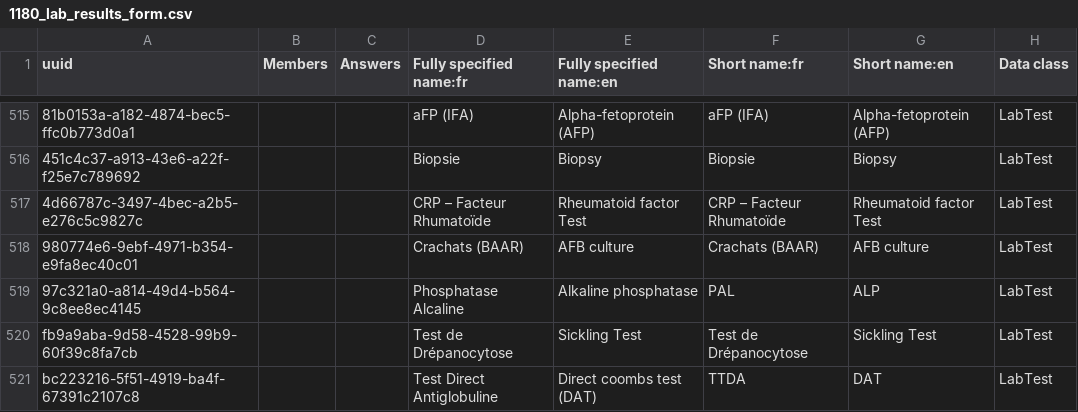
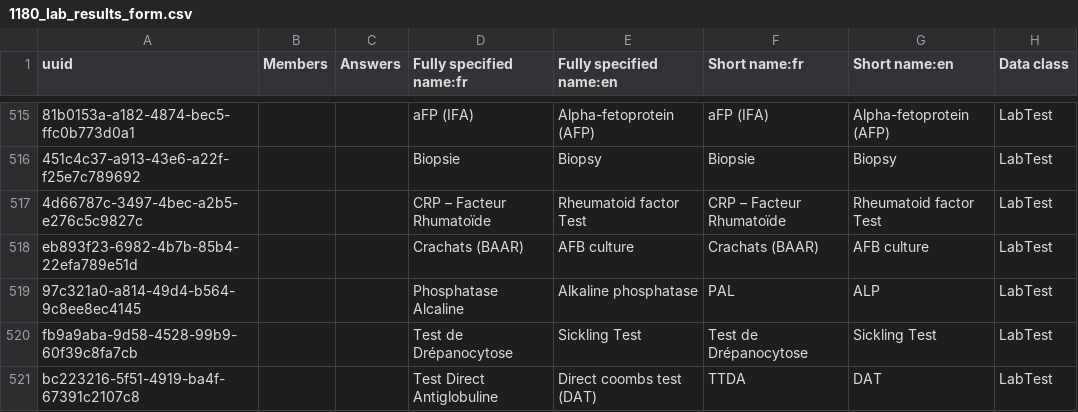
Before and after one commit to jembi/cameroon-bahmni-config, a CSV file: metadata/configuration/concepts/1180_lab_results_form.csv, drawn as a sheet; only a part is shown, gaps mark what is left out; the diff names each change by its address in the sheet, - before the commit and + after, or states it on an @@ line.

Commit message:
COM-1038 Fix concept uuid

```diff
--- a/metadata/configuration/concepts/1180_lab_results_form.csv
+++ b/metadata/configuration/concepts/1180_lab_results_form.csv
-A518 (uuid): 980774e6-9ebf-4971-b354-e9fa8ec40c01
+A518 (uuid): eb893f23-6982-4b7b-85b4-22efa789e51d
```
